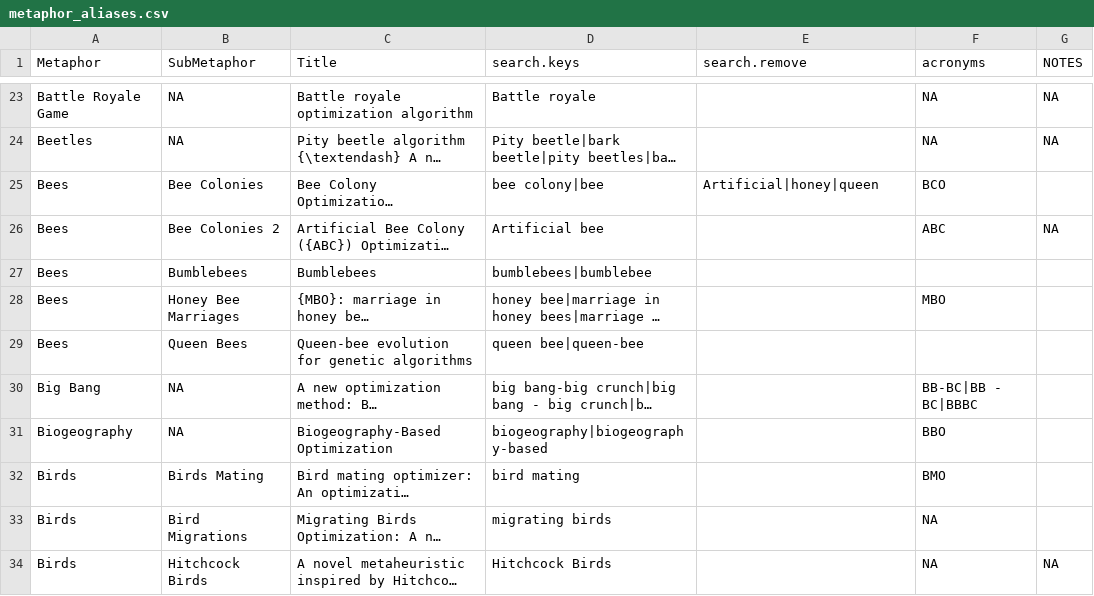
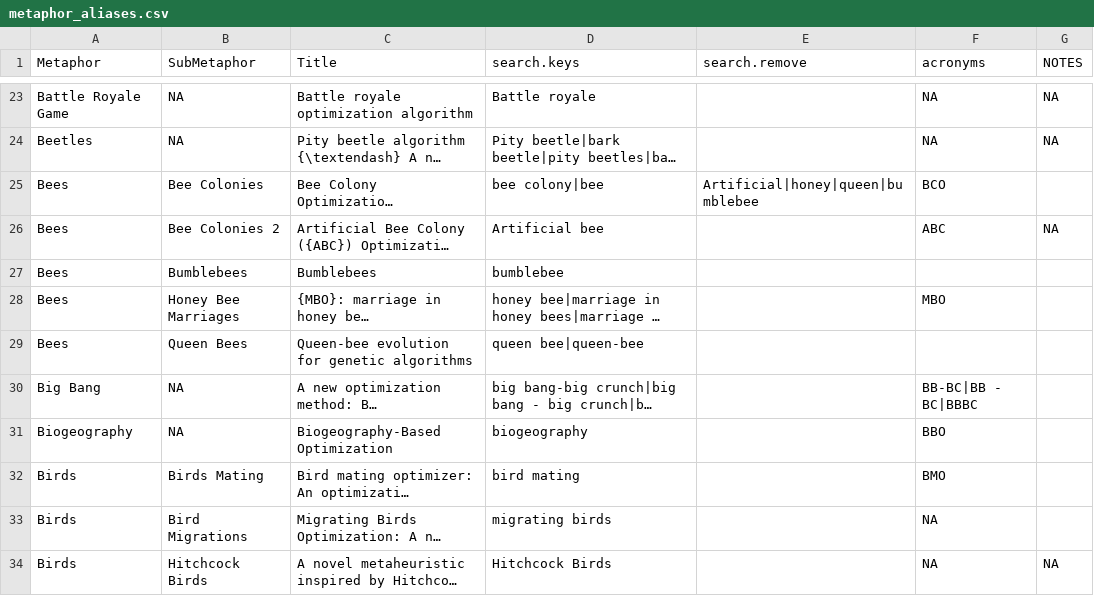
Before and after one commit to fcampelo/EC-Bestiary, a CSV file: analysis_files/metaphor_aliases.csv, drawn as a sheet; only a part is shown, gaps mark what is left out; long unchanged cells end in …; the diff covers the shown part only; the diff names each change by its address in the sheet, - before the commit and + after, or states it on an @@ line.

Commit message:
initial data exploration

```diff
--- a/analysis_files/metaphor_aliases.csv
+++ b/analysis_files/metaphor_aliases.csv
-E25 (search.remove): Artificial|honey|queen
+E25 (search.remove): Artificial|honey|queen|bumblebee
-D27 (search.keys): bumblebees|bumblebee
+D27 (search.keys): bumblebee
-D31 (search.keys): biogeography|biogeography-based
+D31 (search.keys): biogeography
```
Also changed, not shown: 7 edited cells elsewhere in this file, 5 other files.
